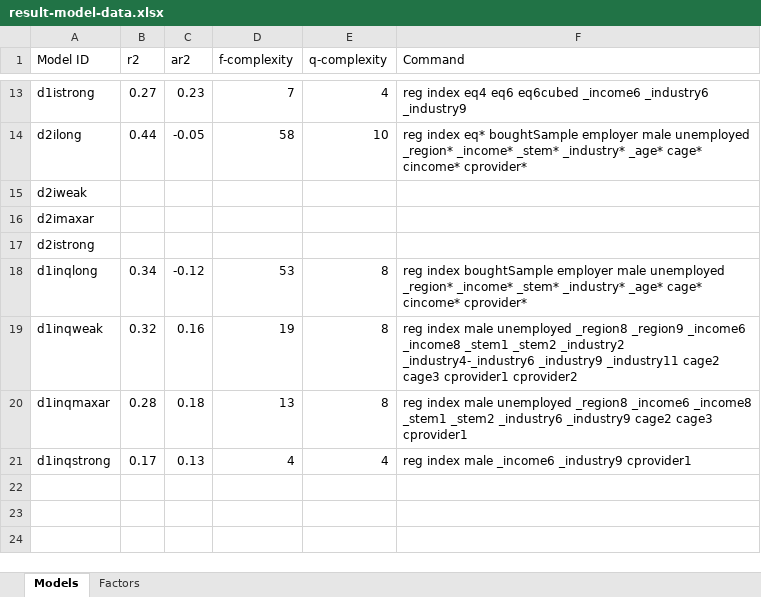
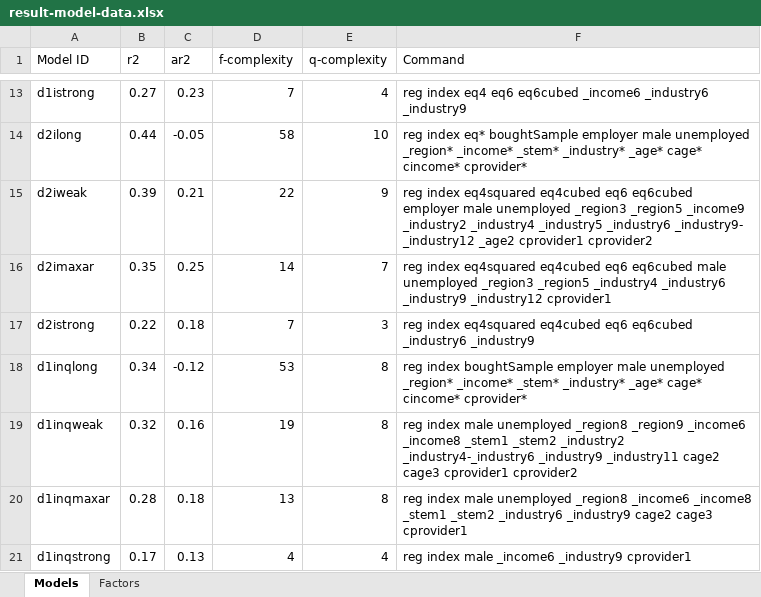
Before and after one commit to Vandivier/data-science-practice, an Excel workbook: stata/udacity-exploratory-analysis/result-model-data.xlsx, sheet Models, drawn as a sheet; only a part is shown, gaps mark what is left out; values as stored, in another font and other column widths than the file's, no borders; the diff names each change by its address in the sheet, - before the commit and + after, or states it on an @@ line.

```diff
--- a/stata/udacity-exploratory-analysis/result-model-data.xlsx (sheet Models)
+++ b/stata/udacity-exploratory-analysis/result-model-data.xlsx (sheet Models)
-B15 (r2): (empty)
+B15 (r2): 0.39
-C15 (ar2): (empty)
+C15 (ar2): 0.21
-D15 (f-complexity): (empty)
+D15 (f-complexity): 22
-E15 (q-complexity): (empty)
+E15 (q-complexity): 9
-F15 (Command): (empty)
+F15 (Command): reg index eq4squared eq4cubed eq6 eq6cubed employer male unemployed _region3 _region5 _income9 _industry2 _industry4 _industry5 _industry6 _industry9- _industry12 _age2 cprovider1 cprovider2
-B16 (r2): (empty)
+B16 (r2): 0.35
-C16 (ar2): (empty)
+C16 (ar2): 0.25
-D16 (f-complexity): (empty)
+D16 (f-complexity): 14
-E16 (q-complexity): (empty)
+E16 (q-complexity): 7
-F16 (Command): (empty)
+F16 (Command): reg index eq4squared eq4cubed eq6 eq6cubed male unemployed _region3 _region5 _industry4 _industry6 _industry9 _industry12 cprovider1
-B17 (r2): (empty)
+B17 (r2): 0.22
-C17 (ar2): (empty)
+C17 (ar2): 0.18
-D17 (f-complexity): (empty)
+D17 (f-complexity): 7
-E17 (q-complexity): (empty)
+E17 (q-complexity): 3
-F17 (Command): (empty)
+F17 (Command): reg index eq4squared eq4cubed eq6 eq6cubed _industry6 _industry9
```
Also changed, not shown: 2 other files.
